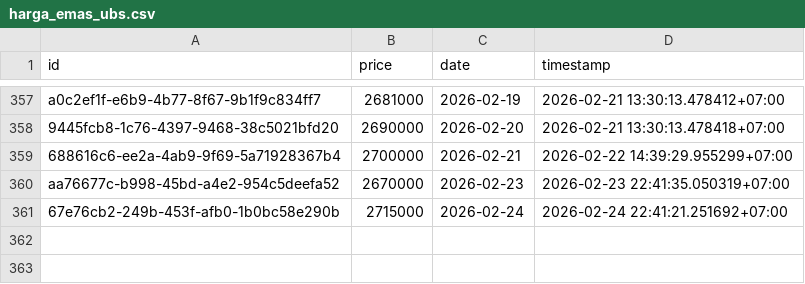
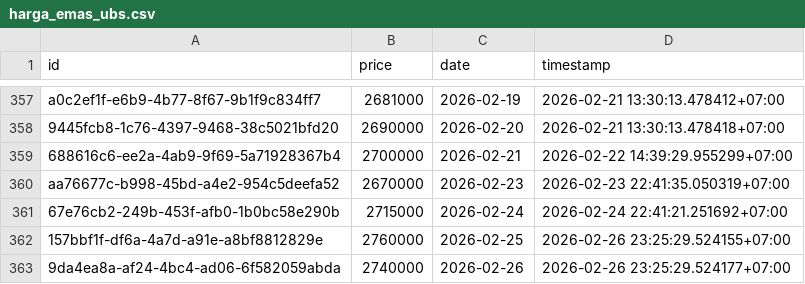
Before and after one commit to ahmadzfaiz/data, a CSV file: datasets/harga_emas_ubs.csv, drawn as a sheet; only a part is shown, gaps mark what is left out.

Commit message:
chore: update harga emas

```diff
--- a/datasets/harga_emas_ubs.csv
+++ b/datasets/harga_emas_ubs.csv
@@ -361 +361,3 @@ aa76677c-b998-45bd-a4e2-954c5deefa52,2670000,2026-02-23,2026-02-23 22:41:35.0503
 67e76cb2-249b-453f-afb0-1b0bc58e290b,2715000,2026-02-24,2026-02-24 22:41:21.251692+07:00
+157bbf1f-df6a-4a7d-a91e-a8bf8812829e,2760000,2026-02-25,2026-02-26 23:25:29.524155+07:00
+9da4ea8a-af24-4bc4-ad06-6f582059abda,2740000,2026-02-26,2026-02-26 23:25:29.524177+07:00
```
Also changed, not shown: datasets/harga_emas_pegadaian.csv.
